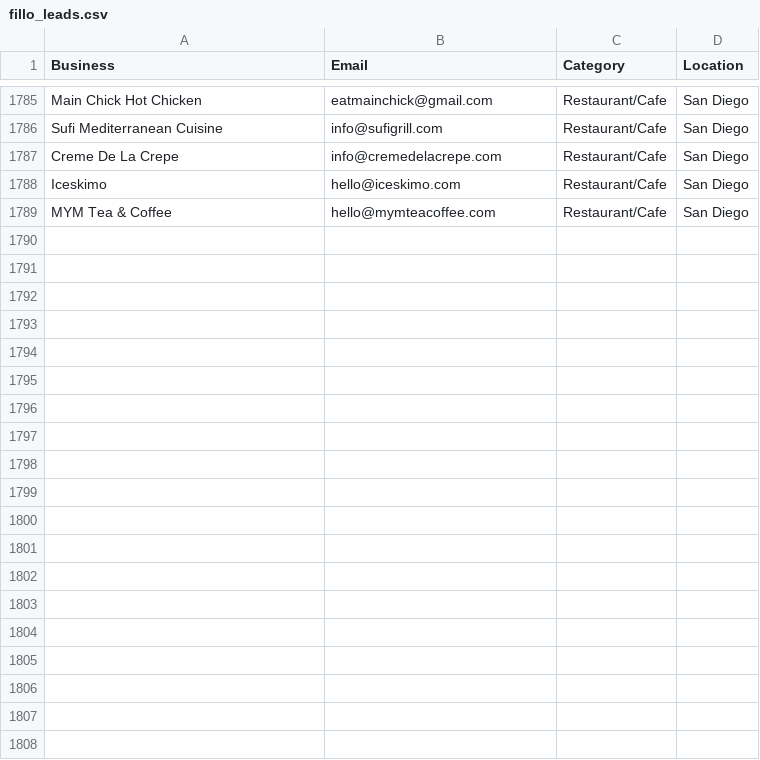
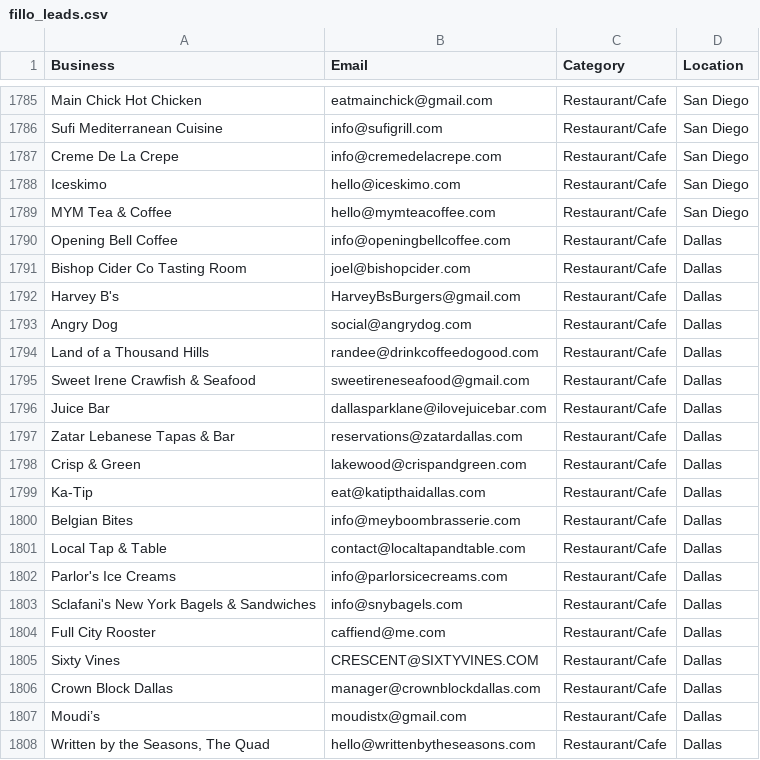
Before and after one commit to tsxau26-ux/fillo-outreach, a CSV file: fillo_leads.csv, drawn as a sheet; only a part is shown, gaps mark what is left out; the diff covers the shown part only.

```diff
--- a/fillo_leads.csv
+++ b/fillo_leads.csv
@@ -1789 +1789,20 @@ Iceskimo,hello@iceskimo.com,Restaurant/Cafe,San Diego
 MYM Tea & Coffee,hello@mymteacoffee.com,Restaurant/Cafe,San Diego
+Opening Bell Coffee,info@openingbellcoffee.com,Restaurant/Cafe,Dallas
+Bishop Cider Co Tasting Room,joel@bishopcider.com,Restaurant/Cafe,Dallas
+Harvey B's,HarveyBsBurgers@gmail.com,Restaurant/Cafe,Dallas
+Angry Dog,social@angrydog.com,Restaurant/Cafe,Dallas
+Land of a Thousand Hills,randee@drinkcoffeedogood.com,Restaurant/Cafe,Dallas
+Sweet Irene Crawfish & Seafood,sweetireneseafood@gmail.com,Restaurant/Cafe,Dallas
+Juice Bar,dallasparklane@ilovejuicebar.com,Restaurant/Cafe,Dallas
+Zatar Lebanese Tapas & Bar,reservations@zatardallas.com,Restaurant/Cafe,Dallas
+Crisp & Green,lakewood@crispandgreen.com,Restaurant/Cafe,Dallas
+Ka-Tip,eat@katipthaidallas.com,Restaurant/Cafe,Dallas
+Belgian Bites,info@meyboombrasserie.com,Restaurant/Cafe,Dallas
+Local Tap & Table,contact@localtapandtable.com,Restaurant/Cafe,Dallas
+Parlor's Ice Creams,info@parlorsicecreams.com,Restaurant/Cafe,Dallas
+Sclafani's New York Bagels & Sandwiches,info@snybagels.com,Restaurant/Cafe,Dallas
+Full City Rooster,caffiend@me.com,Restaurant/Cafe,Dallas
+Sixty Vines,CRESCENT@SIXTYVINES.COM,Restaurant/Cafe,Dallas
+Crown Block Dallas,manager@crownblockdallas.com,Restaurant/Cafe,Dallas
+Moudi’s,moudistx@gmail.com,Restaurant/Cafe,Dallas
+"Written by the Seasons, The Quad",hello@writtenbytheseasons.com,Restaurant/Cafe,Dallas
```
Also changed, not shown: 31 added rows elsewhere in this file, 1 other file.
